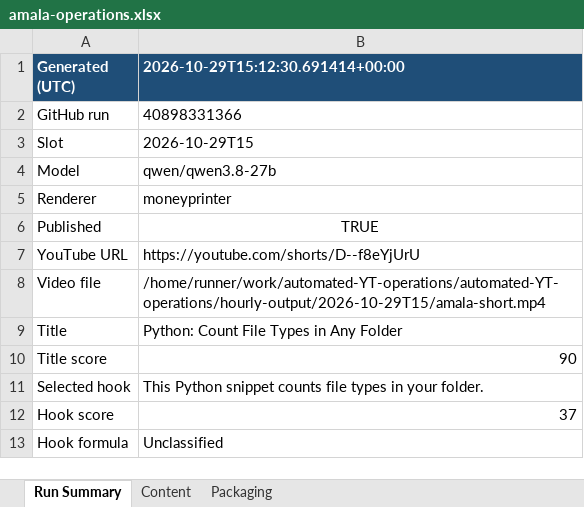
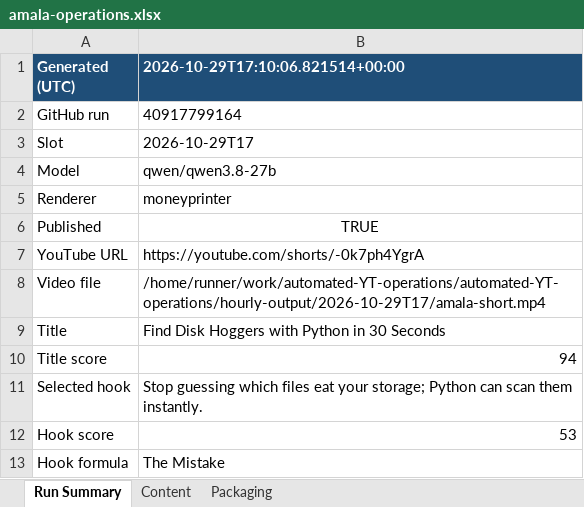
Before and after one commit to amalraj020-a11y/automated-YT-operations, an Excel workbook: reports/latest/amala-operations.xlsx, sheet Run Summary, drawn as a sheet; values as stored, in another font and other column widths than the file's, no borders; the diff names each change by its address in the sheet, - before the commit and + after, or states it on an @@ line.

```diff
--- a/reports/latest/amala-operations.xlsx (sheet Run Summary)
+++ b/reports/latest/amala-operations.xlsx (sheet Run Summary)
-B1: 2026-10-29T15:12:30.691414+00:00
+B1: 2026-10-29T17:10:06.821514+00:00
-B2 (2026-10-29T17:10:06.821514+00:00): 40898331366
+B2 (2026-10-29T17:10:06.821514+00:00): 40917799164
-B3 (2026-10-29T17:10:06.821514+00:00): 2026-10-29T15
+B3 (2026-10-29T17:10:06.821514+00:00): 2026-10-29T17
-B7 (2026-10-29T17:10:06.821514+00:00): https://youtube.com/shorts/D--f8eYjUrU
+B7 (2026-10-29T17:10:06.821514+00:00): https://youtube.com/shorts/-0k7ph4YgrA
-B8 (2026-10-29T17:10:06.821514+00:00): /home/runner/work/automated-YT-operations/automated-YT-operations/hourly-output/2026-10-29T15/amala-short.mp4
+B8 (2026-10-29T17:10:06.821514+00:00): /home/runner/work/automated-YT-operations/automated-YT-operations/hourly-output/2026-10-29T17/amala-short.mp4
-B9 (2026-10-29T17:10:06.821514+00:00): Python: Count File Types in Any Folder
+B9 (2026-10-29T17:10:06.821514+00:00): Find Disk Hoggers with Python in 30 Seconds
-B10 (2026-10-29T17:10:06.821514+00:00): 90
+B10 (2026-10-29T17:10:06.821514+00:00): 94
-B11 (2026-10-29T17:10:06.821514+00:00): This Python snippet counts file types in your folder.
+B11 (2026-10-29T17:10:06.821514+00:00): Stop guessing which files eat your storage; Python can scan them instantly.
-B12 (2026-10-29T17:10:06.821514+00:00): 37
+B12 (2026-10-29T17:10:06.821514+00:00): 53
-B13 (2026-10-29T17:10:06.821514+00:00): Unclassified
+B13 (2026-10-29T17:10:06.821514+00:00): The Mistake
```
Also changed, not shown: sheet Packaging, sheet Content.
